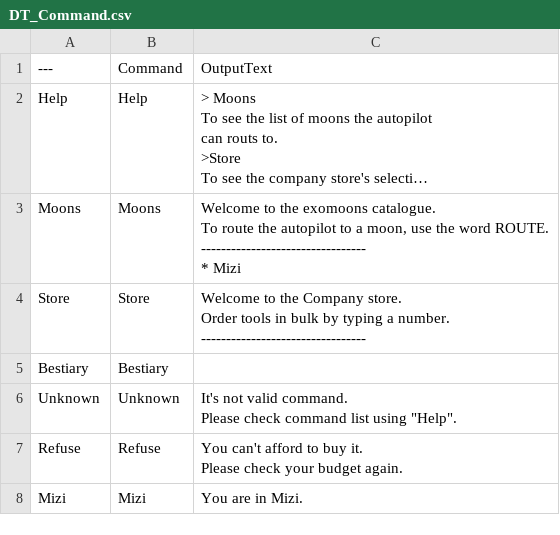
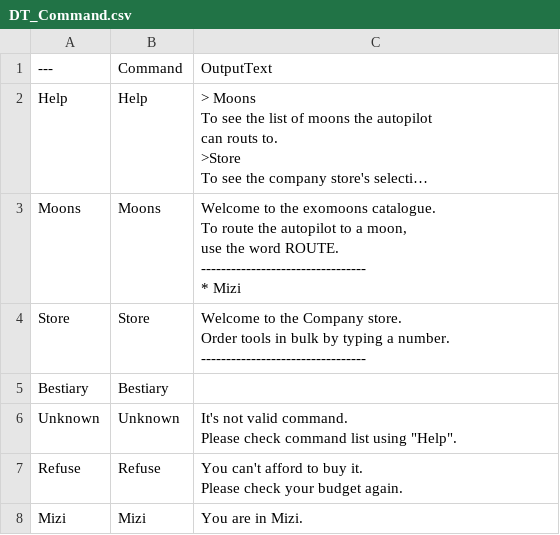
Before and after one commit to WOOLUCY/mizi, a CSV file: Resources/Data/DT_Command.csv, drawn as a sheet; long unchanged cells end in …; the diff names each change by its address in the sheet, - before the commit and + after, or states it on an @@ line.

```diff
--- a/Resources/Data/DT_Command.csv
+++ b/Resources/Data/DT_Command.csv
-C3: …* Mizi
+C3: …* Mizi
```
Also changed, not shown: 30 other files.
